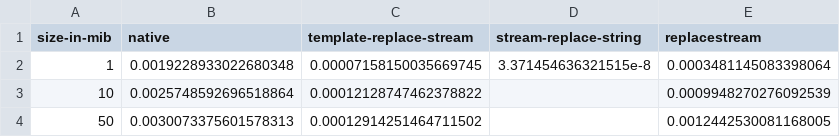
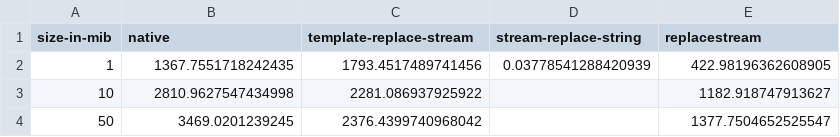
Before and after one commit to SoulKa/template-replace-stream, a CSV file: benchmarks/plots/throughput-vs-data-size-with-one-variable-per-chunk.csv, drawn as a sheet.

```diff
--- a/benchmarks/plots/throughput-vs-data-size-with-one-variable-per-chunk.csv
+++ b/benchmarks/plots/throughput-vs-data-size-with-one-variable-per-chunk.csv
@@ -1,4 +1,4 @@
 size-in-mib,native,template-replace-stream,stream-replace-string,replacestream
-1,0.0019228933022680348,0.00007158150035669745,3.371454636321515e-8,0.0003481145083398064
-10,0.0025748592696518864,0.00012128747462378822,,0.0009948270276092539
-50,0.0030073375601578313,0.00012914251464711502,,0.0012442530081168005
+1,1367.7551718242435,1793.4517489741456,0.03778541288420939,422.98196362608905
+10,2810.9627547434998,2281.086937925922,,1182.918747913627
+50,3469.0201239245,2376.4399740968042,,1377.7504652525547
```
Also changed, not shown: benchmarks/plots/size-vs-duration-with-one-replacement.csv, benchmarks/plots/throughput-vs-data-size-with-10k-replacement.csv, 5 other files.
